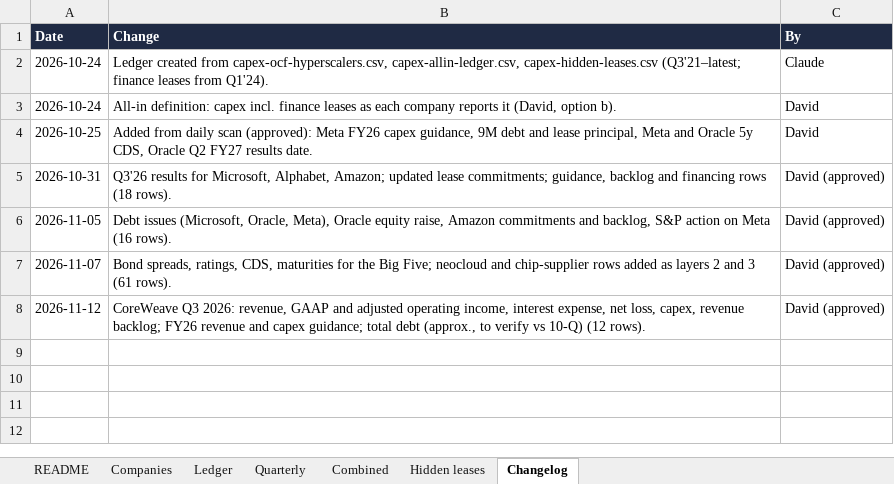
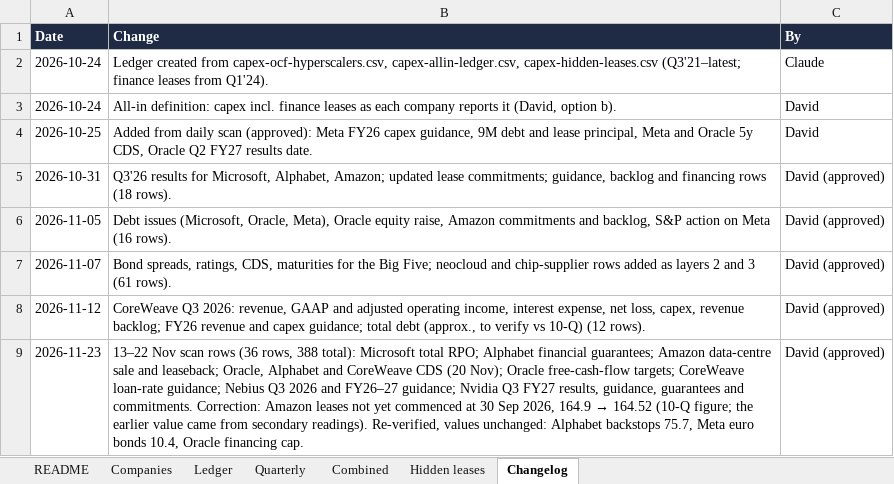
Before and after one commit to footnote13ai/ai-capex-ledger, an Excel workbook: data/ai-capex-ledger.xlsx, sheet Changelog, drawn as a sheet; values as stored, in another font and other column widths than the file's, no borders; the diff names each change by its address in the sheet, - before the commit and + after, or states it on an @@ line.

```diff
--- a/data/ai-capex-ledger.xlsx (sheet Changelog)
+++ b/data/ai-capex-ledger.xlsx (sheet Changelog)
+row 9: 2026-11-23 | 13–22 Nov scan rows (36 rows, 388 total): Microsoft total RPO; Alphabet financial guarantees; Amazon data-centre sale and leaseback; Oracle, Alphabet and CoreWeave CDS (20 Nov); Oracle free-cash-flow targets; CoreWeave loan-rate guidance; Nebius Q3 2026 and FY26–27 guidance; Nvidia Q3 FY27 results, guidance, guarantees and commitments. Correction: Amazon leases not yet commenced at 30 Sep 2026, 164.9 → 164.52 (10-Q figure; the earlier value came from secondary readings). Re-verified, values unchanged: Alphabet backstops 75.7, Meta euro bonds 10.4, Oracle financing cap. | David (approved)
```
Also changed, not shown: sheet Ledger, sheet Hidden leases, 4 other files.
